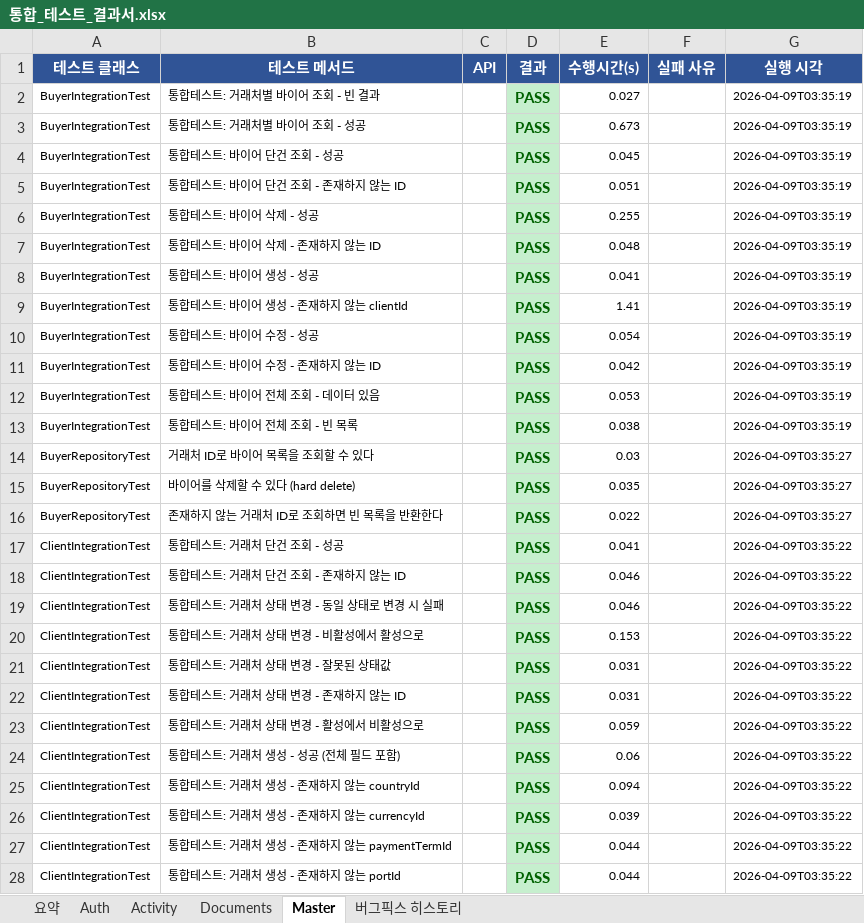
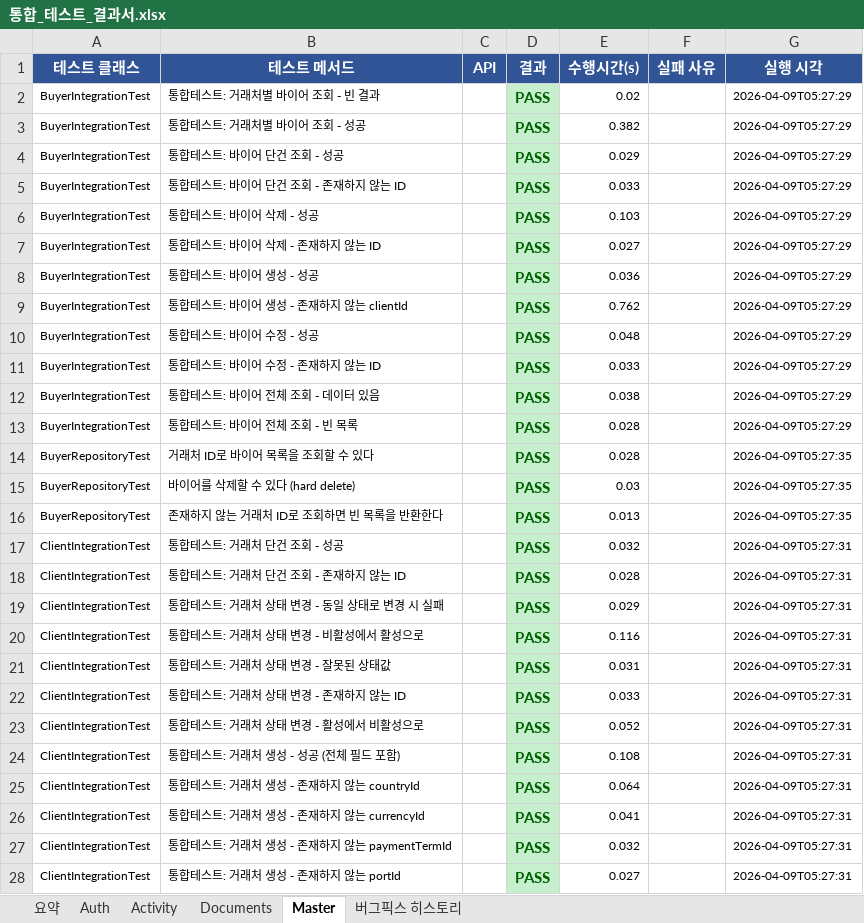
Before and after one commit to 20251029-hanhwa-swcamp-22th/be22-final-team2-project, an Excel workbook: unit-test-scenarios/통합_테스트_결과서.xlsx, sheet Master, drawn as a sheet; only a part is shown; values as stored, in another font and other column widths than the file's, no borders; the diff covers the shown part only; the diff names each change by its address in the sheet, - before the commit and + after, or states it on an @@ line.

```diff
--- a/unit-test-scenarios/통합_테스트_결과서.xlsx (sheet Master)
+++ b/unit-test-scenarios/통합_테스트_결과서.xlsx (sheet Master)
-E2 (수행시간(s)): 0.027
+E2 (수행시간(s)): 0.02
-G2:G13 (실행 시각): 2026-04-09T03:35:19
+G2:G13 (실행 시각): 2026-04-09T05:27:29
-E3 (수행시간(s)): 0.673
+E3 (수행시간(s)): 0.382
-E4 (수행시간(s)): 0.045
+E4 (수행시간(s)): 0.029
-E5 (수행시간(s)): 0.051
+E5 (수행시간(s)): 0.033
-E6 (수행시간(s)): 0.255
+E6 (수행시간(s)): 0.103
-E7 (수행시간(s)): 0.048
+E7 (수행시간(s)): 0.027
-E8 (수행시간(s)): 0.041
+E8 (수행시간(s)): 0.036
-E9 (수행시간(s)): 1.41
+E9 (수행시간(s)): 0.762
-E10 (수행시간(s)): 0.054
+E10 (수행시간(s)): 0.048
-E11 (수행시간(s)): 0.042
+E11 (수행시간(s)): 0.033
-E12 (수행시간(s)): 0.053
+E12 (수행시간(s)): 0.038
-E13 (수행시간(s)): 0.038
+E13 (수행시간(s)): 0.028
-E14 (수행시간(s)): 0.03
+E14 (수행시간(s)): 0.028
-G14:G16 (실행 시각): 2026-04-09T03:35:27
+G14:G16 (실행 시각): 2026-04-09T05:27:35
-E15 (수행시간(s)): 0.035
+E15 (수행시간(s)): 0.03
-E16 (수행시간(s)): 0.022
+E16 (수행시간(s)): 0.013
-E17 (수행시간(s)): 0.041
+E17 (수행시간(s)): 0.032
-G17:G28 (실행 시각): 2026-04-09T03:35:22
+G17:G28 (실행 시각): 2026-04-09T05:27:31
-E18 (수행시간(s)): 0.046
+E18 (수행시간(s)): 0.028
-E19 (수행시간(s)): 0.046
+E19 (수행시간(s)): 0.029
-E20 (수행시간(s)): 0.153
+E20 (수행시간(s)): 0.116
-E22 (수행시간(s)): 0.031
+E22 (수행시간(s)): 0.033
-E23 (수행시간(s)): 0.059
+E23 (수행시간(s)): 0.052
-E24 (수행시간(s)): 0.06
+E24 (수행시간(s)): 0.108
-E25 (수행시간(s)): 0.094
+E25 (수행시간(s)): 0.064
-E26 (수행시간(s)): 0.039
+E26 (수행시간(s)): 0.041
-E27 (수행시간(s)): 0.044
+E27 (수행시간(s)): 0.032
-E28 (수행시간(s)): 0.044
+E28 (수행시간(s)): 0.027
```
Also changed, not shown: 190 edited cells elsewhere in this sheet, sheet Activity, sheet Documents, sheet Auth, sheet 요약, unit-test-scenarios/단위_테스트_결과서.xlsx.
